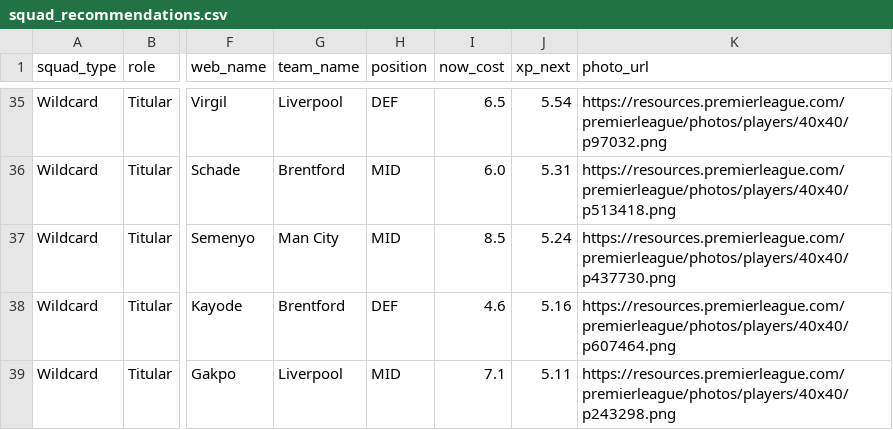
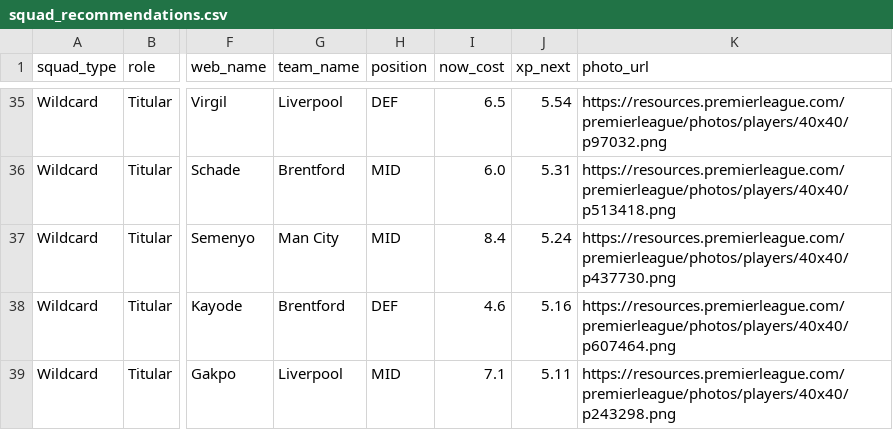
Before and after one commit to vinilop1114/gameweek-lab, a CSV file: data/processed/squad_recommendations.csv, drawn as a sheet; only a part is shown, gaps mark what is left out; the diff names each change by its address in the sheet, - before the commit and + after, or states it on an @@ line.

```diff
--- a/data/processed/squad_recommendations.csv
+++ b/data/processed/squad_recommendations.csv
-I37 (now_cost): 8.5
+I37 (now_cost): 8.4
```
Also changed, not shown: data/processed/players.csv, data/processed/players_scored.csv, 1 other file.
